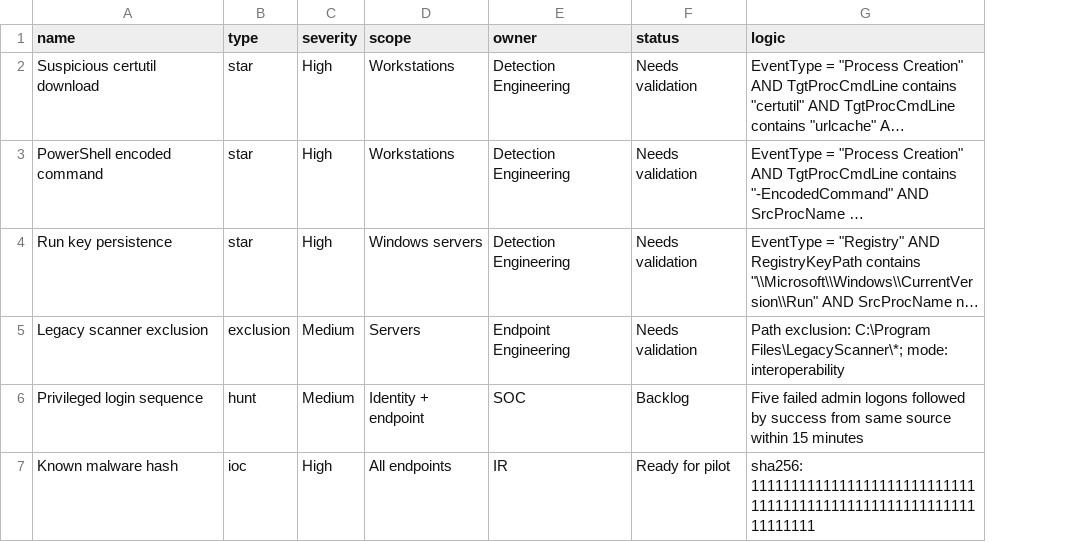
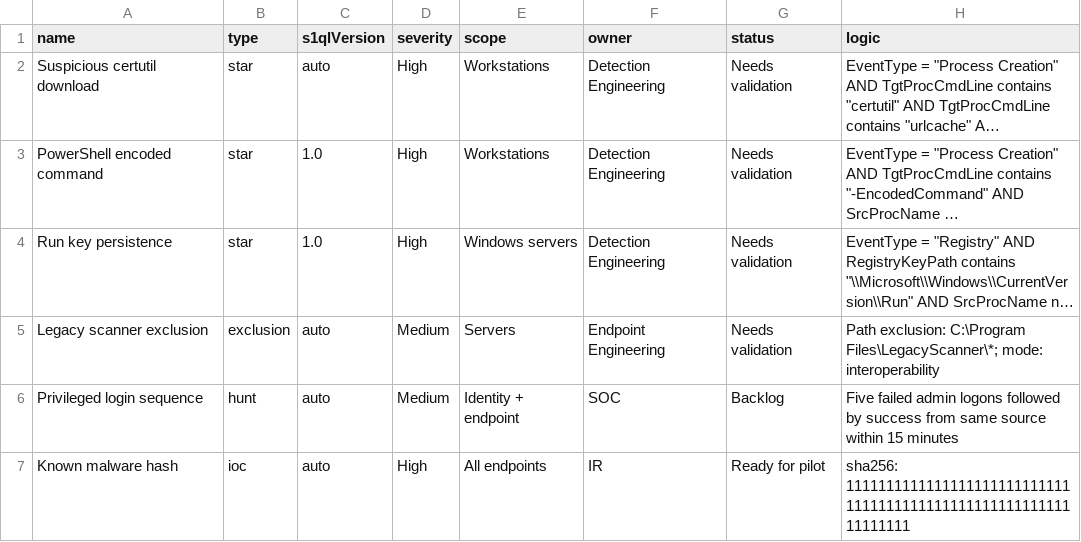
Before and after one commit to hawkeaj/LU_EDR_Migration, a CSV file: sample-import.csv, drawn as a sheet; long unchanged cells end in …; the diff names each change by its address in the sheet, - before the commit and + after, or states it on an @@ line.

```diff
--- a/sample-import.csv
+++ b/sample-import.csv
+column C (s1qlVersion), rows 2-7: auto | 1.0 | 1.0 | auto | auto | auto
```
Also changed, not shown: 5 other files.
